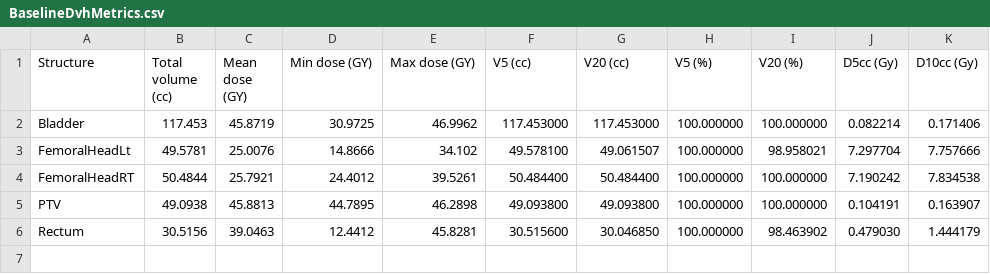
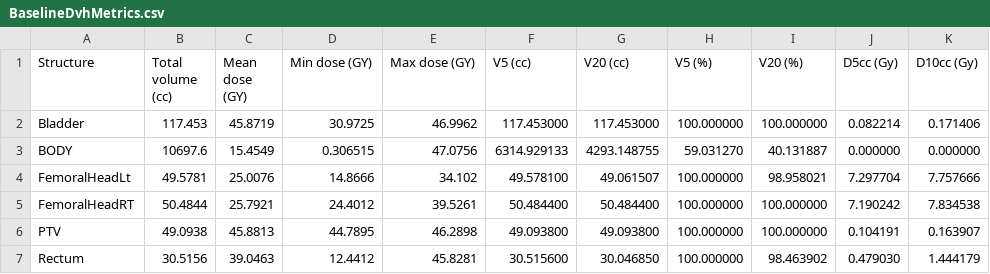
Before and after one commit to nagyistge/slicerrt, a CSV file: DoseVolumeHistogram/Testing/Data/EclipseProstate/BaselineDvhMetrics.csv, drawn as a sheet; the diff names each change by its address in the sheet, - before the commit and + after, or states it on an @@ line.

```diff
--- a/DoseVolumeHistogram/Testing/Data/EclipseProstate/BaselineDvhMetrics.csv
+++ b/DoseVolumeHistogram/Testing/Data/EclipseProstate/BaselineDvhMetrics.csv
+row 3: BODY | 10697.6 | 15.4549 | 0.306515 | 47.0756 | 6314.929133 | 4293.148755 | 59.031270 | 40.131887 | 0.000000 | 0.000000
```
Also changed, not shown: DoseVolumeHistogram/Testing/Data/EclipseProstate/BaselineDvhTable.csv, 2 other files.
